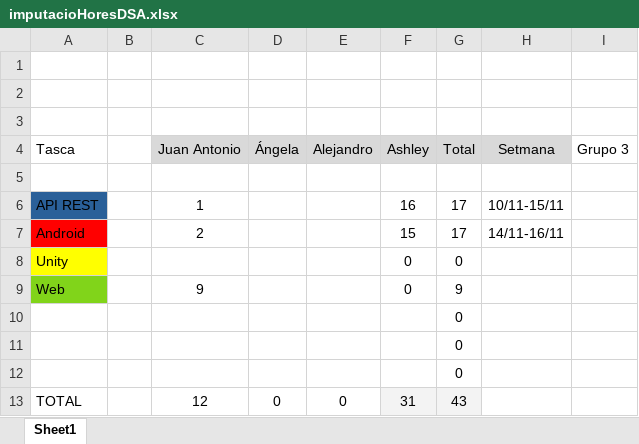
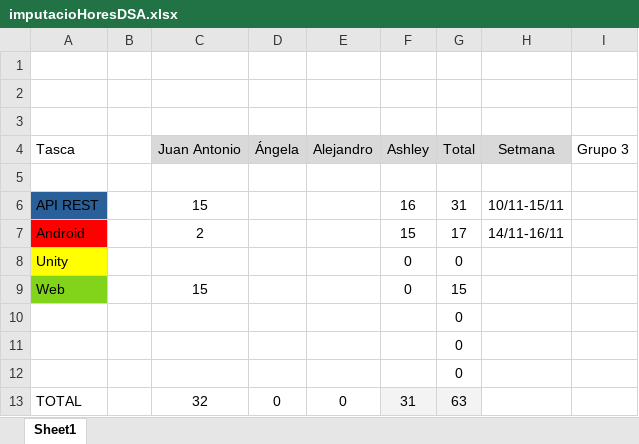
Before and after one commit to Angela0110/Proyecto_DSA_Rempalago, an Excel workbook: imputacioHoresDSA.xlsx, sheet Sheet1, drawn as a sheet; values as stored, in another font and other column widths than the file's, no borders; charts and pictures not drawn; the diff names each change by its address in the sheet, - before the commit and + after, or states it on an @@ line.

```diff
--- a/imputacioHoresDSA.xlsx (sheet Sheet1)
+++ b/imputacioHoresDSA.xlsx (sheet Sheet1)
-C6 (Juan Antonio): 1
+C6 (Juan Antonio): 15
-G6 (Total): 17
+G6 (Total): 31
-C9 (Juan Antonio): 9
+C9 (Juan Antonio): 15
-G9 (Total): 9
+G9 (Total): 15
-C13 (Juan Antonio): 12
+C13 (Juan Antonio): 32
-G13 (Total): 43
+G13 (Total): 63
```
Also changed, not shown: charts or pictures, 4 other files.
